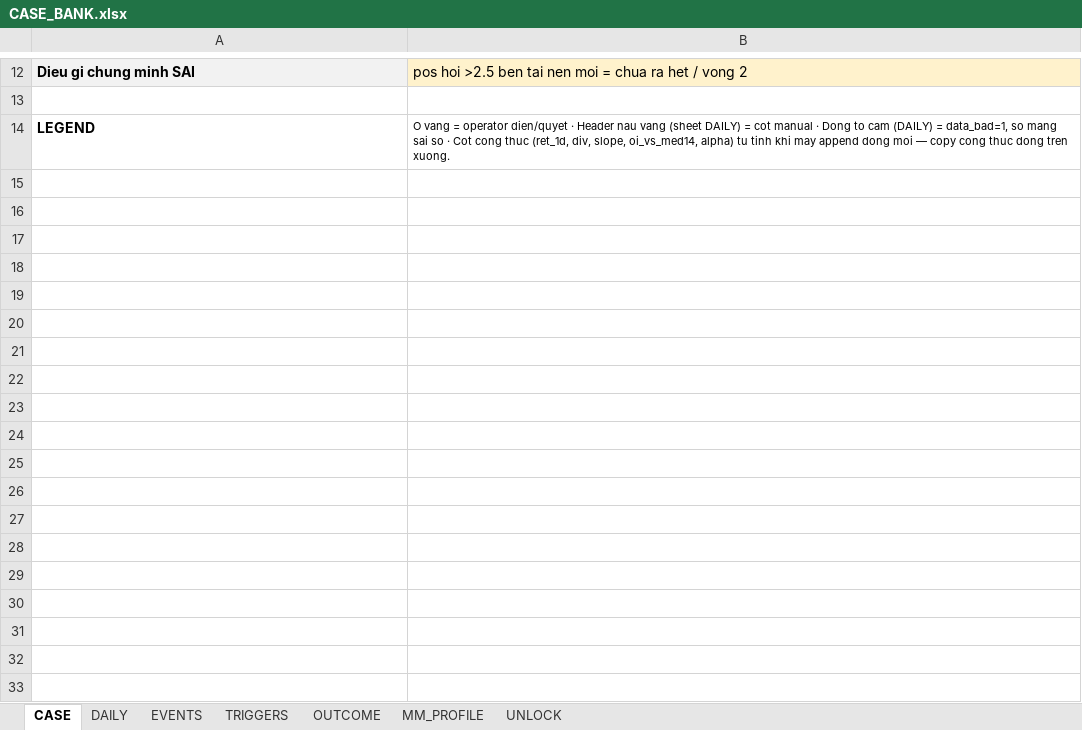
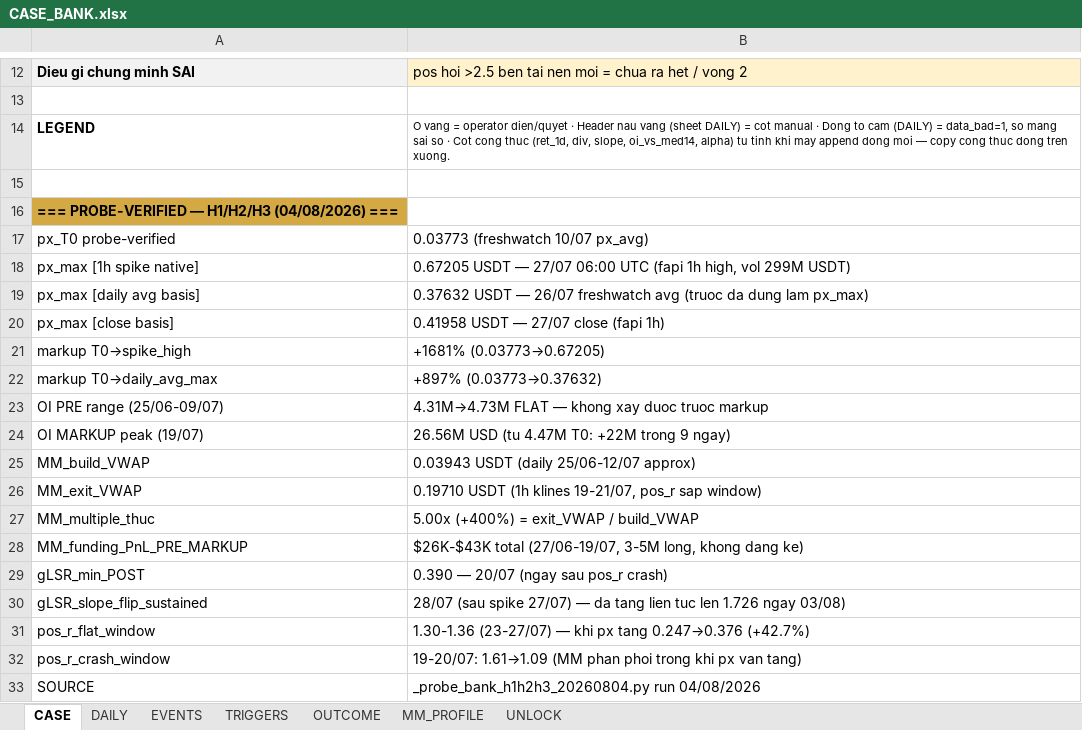
Before and after one commit to Tienbui228/whale_data, an Excel workbook: docs/case_files/CASE_BANK.xlsx, sheet CASE, drawn as a sheet; only a part is shown, gaps mark what is left out; values as stored, in another font and other column widths than the file's, no borders; formulas without a stored value are shown as written; the diff names each change by its address in the sheet, - before the commit and + after, or states it on an @@ line.

```diff
--- a/docs/case_files/CASE_BANK.xlsx (sheet CASE)
+++ b/docs/case_files/CASE_BANK.xlsx (sheet CASE)
+row 15: (empty)
+row 16: === PROBE-VERIFIED — H1/H2/H3 (04/08/2026) ===
+row 17: px_T0 probe-verified | 0.03773 (freshwatch 10/07 px_avg)
+row 18: px_max [1h spike native] | 0.67205 USDT — 27/07 06:00 UTC (fapi 1h high, vol 299M USDT)
+row 19: px_max [daily avg basis] | 0.37632 USDT — 26/07 freshwatch avg (truoc da dung lam px_max)
+row 20: px_max [close basis] | 0.41958 USDT — 27/07 close (fapi 1h)
+row 21: markup T0→spike_high | +1681% (0.03773→0.67205)
+row 22: markup T0→daily_avg_max | +897% (0.03773→0.37632)
+row 23: OI PRE range (25/06-09/07) | 4.31M→4.73M FLAT — khong xay duoc truoc markup
+row 24: OI MARKUP peak (19/07) | 26.56M USD (tu 4.47M T0: +22M trong 9 ngay)
+row 25: MM_build_VWAP | 0.03943 USDT (daily 25/06-12/07 approx)
+row 26: MM_exit_VWAP | 0.19710 USDT (1h klines 19-21/07, pos_r sap window)
+row 27: MM_multiple_thuc | 5.00x (+400%) = exit_VWAP / build_VWAP
+row 28: MM_funding_PnL_PRE_MARKUP | $26K-$43K total (27/06-19/07, 3-5M long, khong dang ke)
+row 29: gLSR_min_POST | 0.390 — 20/07 (ngay sau pos_r crash)
+row 30: gLSR_slope_flip_sustained | 28/07 (sau spike 27/07) — da tang lien tuc len 1.726 ngay 03/08)
+row 31: pos_r_flat_window | 1.30-1.36 (23-27/07) — khi px tang 0.247→0.376 (+42.7%)
+row 32: pos_r_crash_window | 19-20/07: 1.61→1.09 (MM phan phoi trong khi px van tang)
+row 33: SOURCE | _probe_bank_h1h2h3_20260804.py run 04/08/2026
```
Also changed, not shown: sheet OUTCOME, 4 other files.
